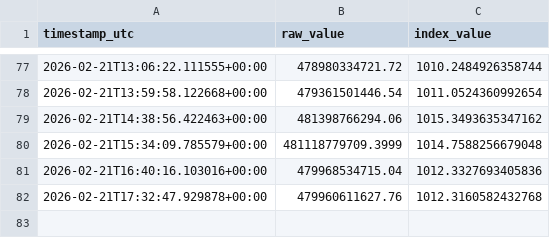
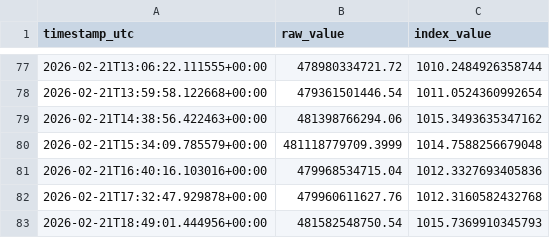
Before and after one commit to prasanna379ak/Crypto_Index, a CSV file: index_data/index_history.csv, drawn as a sheet; only a part is shown, gaps mark what is left out; the diff names each change by its address in the sheet, - before the commit and + after, or states it on an @@ line.

Commit message:
Index update [automated]

```diff
--- a/index_data/index_history.csv
+++ b/index_data/index_history.csv
+row 83: 2026-02-21T18:49:01.444956+00:00 | 481582548750.54 | 1015.7369910345793
```
Also changed, not shown: index_data/latest_marketcaps.csv, 2 other files.
